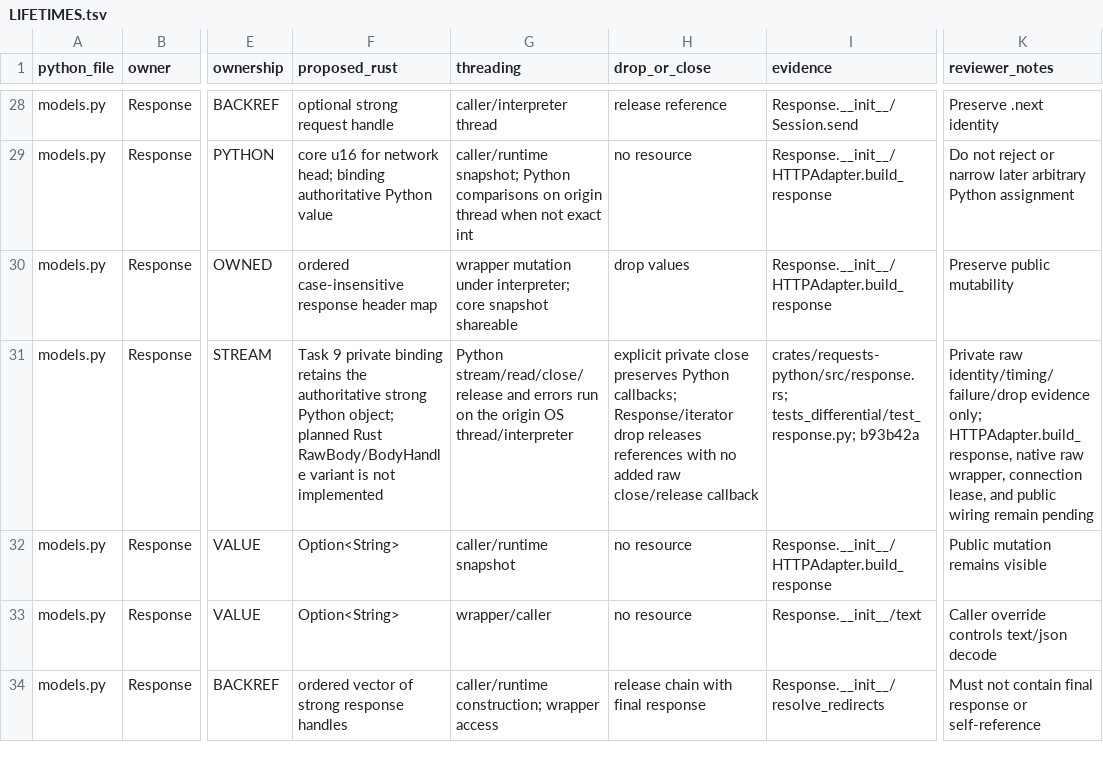
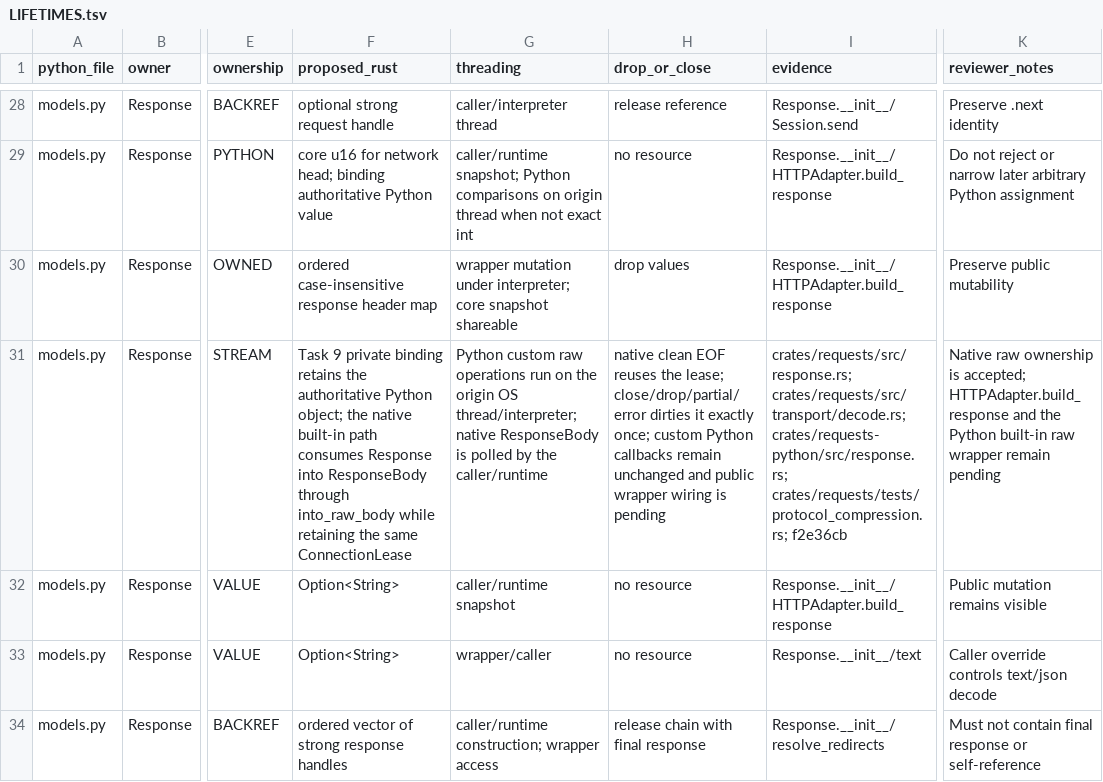
Before and after one commit to puneet-chandna/requests-native, a TSV file: LIFETIMES.tsv, drawn as a sheet; only a part is shown, gaps mark what is left out; the diff covers the shown part only; the diff names each change by its address in the sheet, - before the commit and + after, or states it on an @@ line.

Commit message:
docs(requests): record content decoding evidence

```diff
--- a/LIFETIMES.tsv
+++ b/LIFETIMES.tsv
-F31 (proposed_rust): …the authoritative strong Python object; planned Rust RawBody/BodyHandle variant is not implemented
+F31 (proposed_rust): …the authoritative Python object; the native built-in path consumes Response into ResponseBody through into_raw_body while retaining the same ConnectionLease
-G31 (threading): Python stream/read/close/release and errors run on the origin OS thread/interpreter
+G31 (threading): Python custom raw operations run on the origin OS thread/interpreter; native ResponseBody is polled by the caller/runtime
-H31 (drop_or_close): explicit private close preserves Python callbacks; Response/iterator drop releases references with no added raw close/release callback
+H31 (drop_or_close): native clean EOF reuses the lease; close/drop/partial/error dirties it exactly once; custom Python callbacks remain unchanged and public wrapper wiring is pending
-I31 (evidence): crates/requests-python/src/response.rs; tests_differential/test_response.py; b93b42a
+I31 (evidence): crates/requests/src/response.rs; crates/requests/src/transport/decode.rs; crates/requests-python/src/response.rs; crates/requests/tests/protocol_compression.rs; f2e36cb
-K31 (reviewer_notes): Private raw identity/timing/failure/drop evidence only; HTTPAdapter.build_response, native raw wrapper, connection lease, and public wiring remain pending
+K31 (reviewer_notes): Native raw ownership is accepted; HTTPAdapter.build_response and the Python built-in raw wrapper remain pending
```
Also changed, not shown: 10 edited cells elsewhere in this file, API_COMPATIBILITY.tsv.
